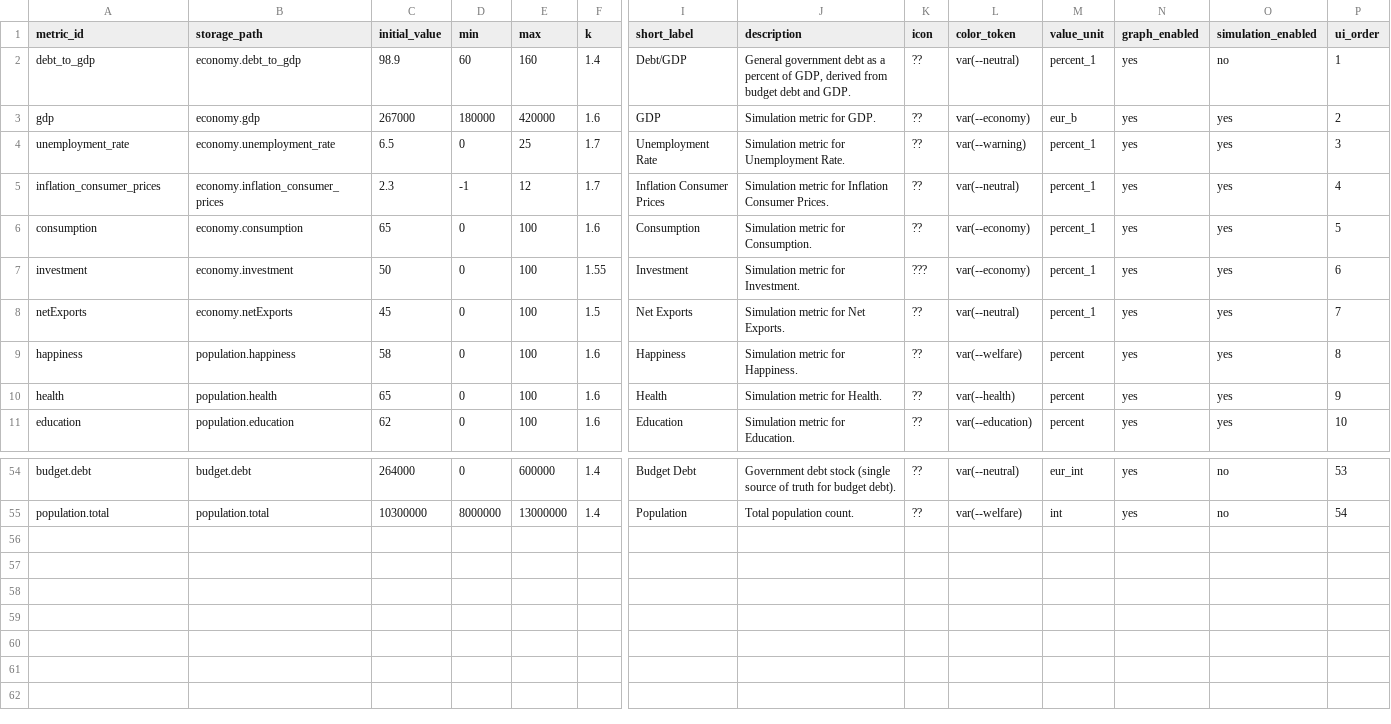
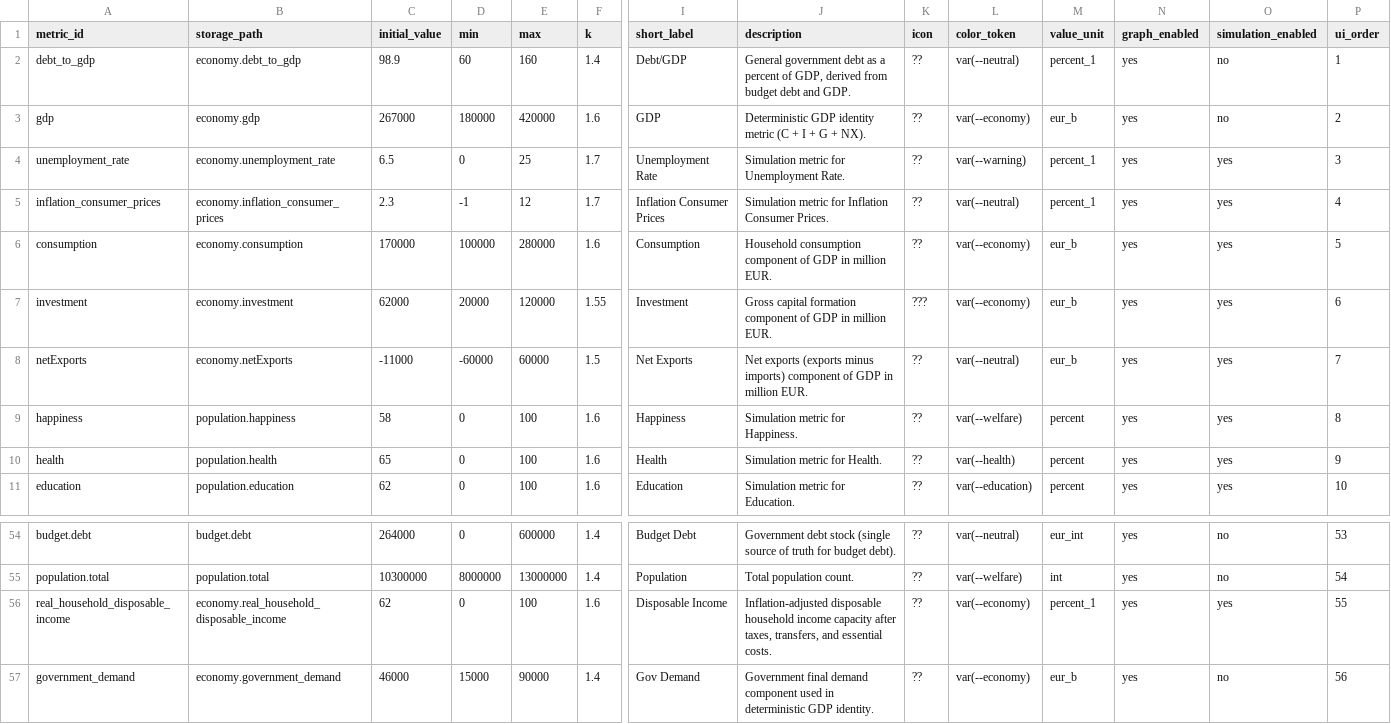
Before and after one commit to NeoLorenzo/Project-Republica, a CSV file: engine/metrics.csv, drawn as a sheet; only a part is shown, gaps mark what is left out; rows hold the shown columns only; the diff names each change by its address in the sheet, - before the commit and + after, or states it on an @@ line.

```diff
--- a/engine/metrics.csv
+++ b/engine/metrics.csv
-J3 (description): Simulation metric for GDP.
+J3 (description): Deterministic GDP identity metric (C + I + G + NX).
-O3 (simulation_enabled): yes
+O3 (simulation_enabled): no
-C6 (initial_value): 65
+C6 (initial_value): 170000
-D6 (min): 0
+D6 (min): 100000
-E6 (max): 100
+E6 (max): 280000
-J6 (description): Simulation metric for Consumption.
+J6 (description): Household consumption component of GDP in million EUR.
-M6:M8 (value_unit): percent_1
+M6:M8 (value_unit): eur_b
-C7 (initial_value): 50
+C7 (initial_value): 62000
-D7 (min): 0
+D7 (min): 20000
-E7 (max): 100
+E7 (max): 120000
-J7 (description): Simulation metric for Investment.
+J7 (description): Gross capital formation component of GDP in million EUR.
-C8 (initial_value): 45
+C8 (initial_value): -11000
-D8 (min): 0
+D8 (min): -60000
-E8 (max): 100
+E8 (max): 60000
-J8 (description): Simulation metric for Net Exports.
+J8 (description): Net exports (exports minus imports) component of GDP in million EUR.
+row 56: real_household_disposable_income | economy.real_household_disposable_income | 62 | 0 | 100 | 1.6 | Disposable Income | Inflation-adjusted disposable household income capacity after taxes, transfers, and essential costs. | ?? | var(--economy) | percent_1 | yes | yes | 55
+row 57: government_demand | economy.government_demand | 46000 | 15000 | 90000 | 1.4 | Gov Demand | Government final demand component used in deterministic GDP identity. | ?? | var(--economy) | eur_b | yes | no | 56
```
Also changed, not shown: engine/calibration_targets_template.csv, engine/policies.csv, 19 other files.
